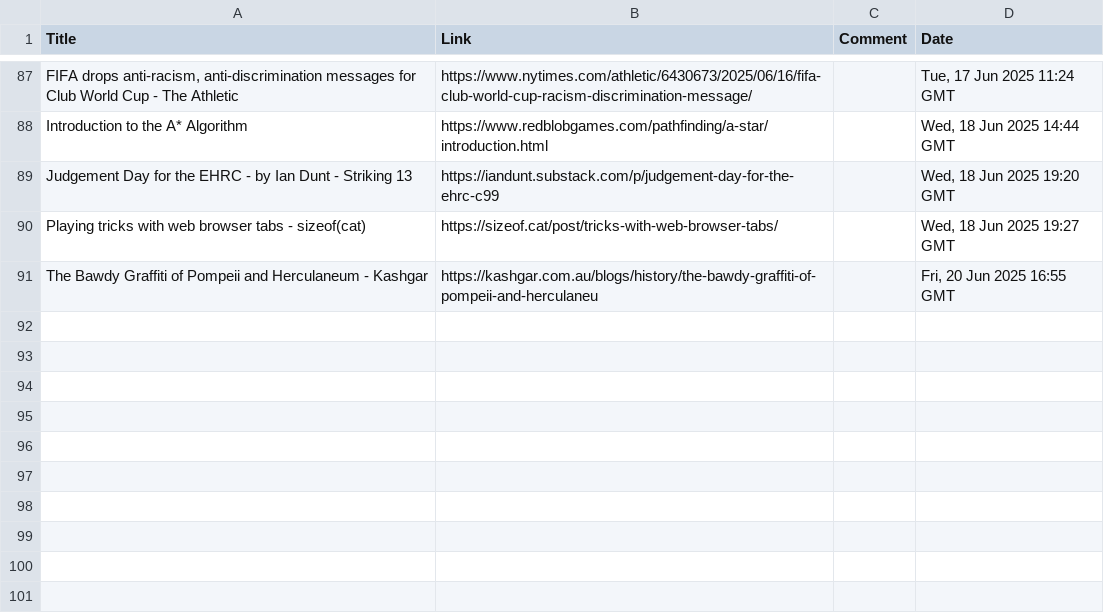
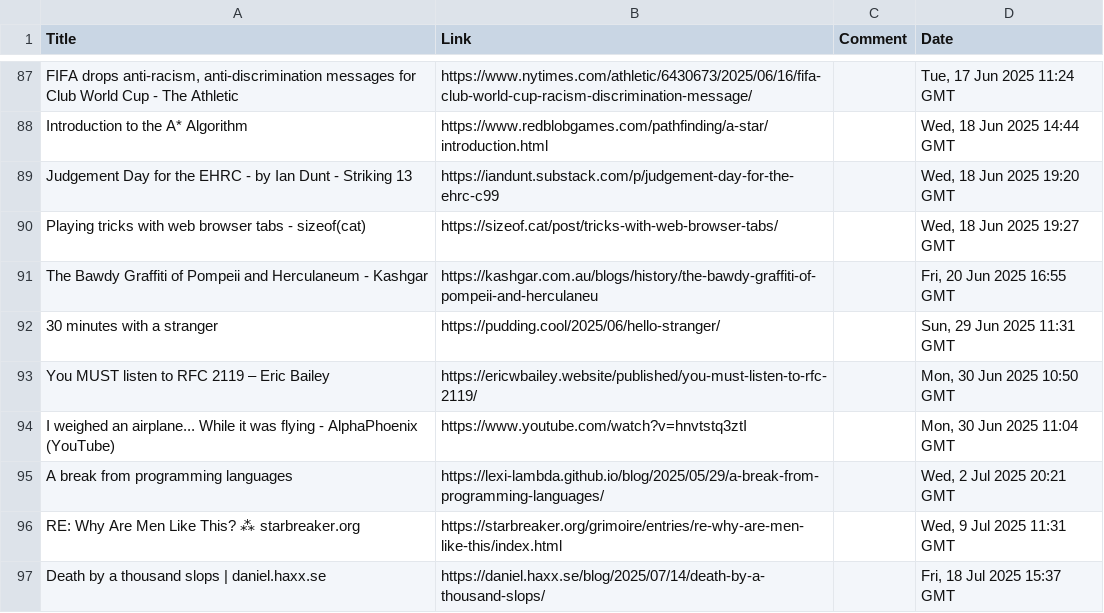
Before and after one commit to TomJB1/my-website-jekyll, a CSV file: links/links.csv, drawn as a sheet; only a part is shown, gaps mark what is left out.

Commit message:
add links

```diff
--- a/links/links.csv
+++ b/links/links.csv
@@ -91 +91,7 @@ Title,Link,Comment,Date
 "The Bawdy Graffiti of Pompeii and Herculaneum - Kashgar","https://kashgar.com.au/blogs/history/the-bawdy-graffiti-of-pompeii-and-herculaneu","","Fri, 20 Jun 2025 16:55 GMT"
+"30 minutes with a stranger","https://pudding.cool/2025/06/hello-stranger/","","Sun, 29 Jun 2025 11:31 GMT"
+"You MUST listen to RFC 2119 – Eric Bailey","https://ericwbailey.website/published/you-must-listen-to-rfc-2119/","","Mon, 30 Jun 2025 10:50 GMT"
+"I weighed an airplane... While it was flying - AlphaPhoenix (YouTube)","https://www.youtube.com/watch?v=hnvtstq3ztI","","Mon, 30 Jun 2025 11:04 GMT"
+"A break from programming languages","https://lexi-lambda.github.io/blog/2025/05/29/a-break-from-programming-languages/","","Wed, 2 Jul 2025 20:21 GMT"
+"RE: Why Are Men Like This? ⁂ starbreaker.org","https://starbreaker.org/grimoire/entries/re-why-are-men-like-this/index.html","","Wed, 9 Jul 2025 11:31 GMT"
+"Death by a thousand slops | daniel.haxx.se","https://daniel.haxx.se/blog/2025/07/14/death-by-a-thousand-slops/","","Fri, 18 Jul 2025 15:37 GMT"
```
